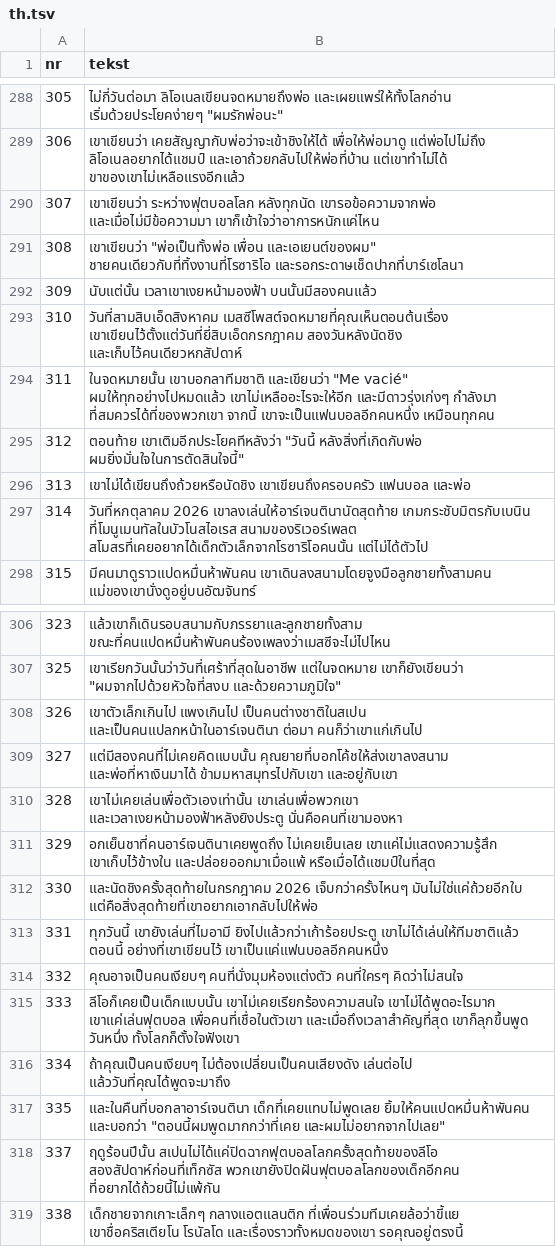
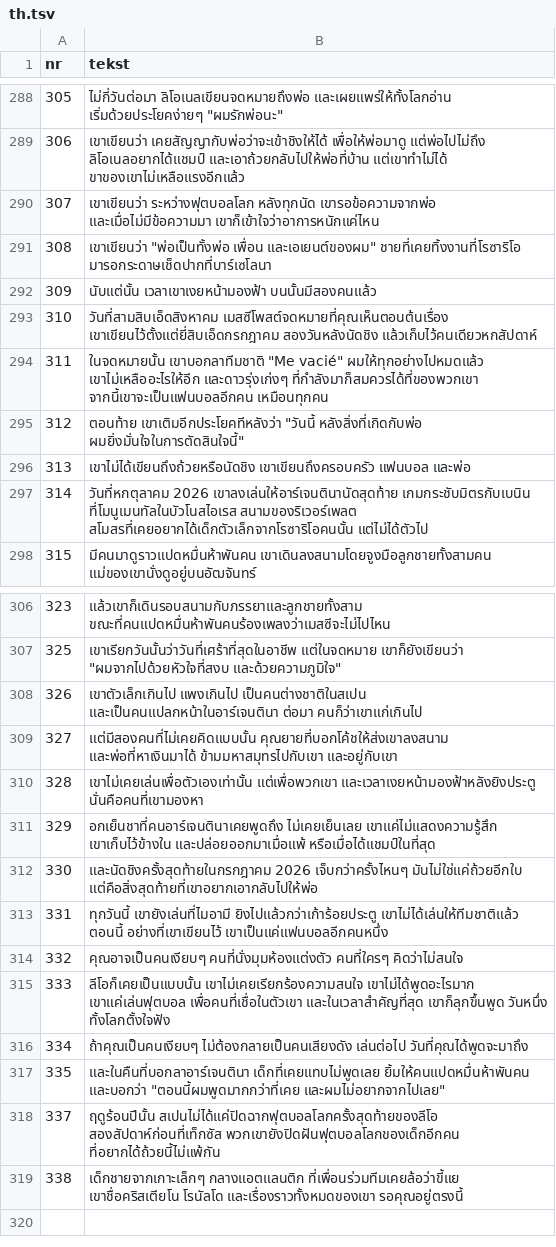
Before and after one commit to fn2h6j82h2-sys/Kjjjj, a TSV file: tlumaczenia/th.tsv, drawn as a sheet; only a part is shown, gaps mark what is left out.

```diff
--- a/tlumaczenia/th.tsv
+++ b/tlumaczenia/th.tsv
@@ -290,6 +290,6 @@ nr	tekst
 307	เขาเขียนว่า ระหว่างฟุตบอลโลก หลังทุกนัด เขารอข้อความจากพ่อ และเมื่อไม่มีข้อความมา เขาก็เข้าใจว่าอาการหนักแค่ไหน
-308	เขาเขียนว่า "พ่อเป็นทั้งพ่อ เพื่อน และเอเยนต์ของผม" ชายคนเดียวกับที่ทิ้งงานที่โรซาริโอ และรอกระดาษเช็ดปากที่บาร์เซโลนา
+308	เขาเขียนว่า "พ่อเป็นทั้งพ่อ เพื่อน และเอเยนต์ของผม" ชายที่เคยทิ้งงานที่โรซาริโอ มารอกระดาษเช็ดปากที่บาร์เซโลนา
 309	นับแต่นั้น เวลาเขาเงยหน้ามองฟ้า บนนั้นมีสองคนแล้ว
-310	วันที่สามสิบเอ็ดสิงหาคม เมสซีโพสต์จดหมายที่คุณเห็นตอนต้นเรื่อง เขาเขียนไว้ตั้งแต่วันที่ยี่สิบเอ็ดกรกฎาคม สองวันหลังนัดชิง และเก็บไว้คนเดียวหกสัปดาห์
-311	ในจดหมายนั้น เขาบอกลาทีมชาติ และเขียนว่า "Me vacié" ผมให้ทุกอย่างไปหมดแล้ว เขาไม่เหลืออะไรจะให้อีก และมีดาวรุ่งเก่งๆ กำลังมา ที่สมควรได้ที่ของพวกเขา จากนี้ เขาจะเป็นแฟนบอลอีกคนหนึ่ง เหมือนทุกคน
+310	วันที่สามสิบเอ็ดสิงหาคม เมสซีโพสต์จดหมายที่คุณเห็นตอนต้นเรื่อง เขาเขียนไว้ตั้งแต่ยี่สิบเอ็ดกรกฎาคม สองวันหลังนัดชิง แล้วเก็บไว้คนเดียวหกสัปดาห์
+311	ในจดหมายนั้น เขาบอกลาทีมชาติ "Me vacié" ผมให้ทุกอย่างไปหมดแล้ว เขาไม่เหลืออะไรให้อีก และดาวรุ่งเก่งๆ ที่กำลังมาก็สมควรได้ที่ของพวกเขา จากนี้เขาจะเป็นแฟนบอลอีกคน เหมือนทุกคน
 312	ตอนท้าย เขาเติมอีกประโยคทีหลังว่า "วันนี้ หลังสิ่งที่เกิดกับพ่อ ผมยิ่งมั่นใจในการตัดสินใจนี้"
@@ -309,3 +309,3 @@ nr	tekst
 327	แต่มีสองคนที่ไม่เคยคิดแบบนั้น คุณยายที่บอกโค้ชให้ส่งเขาลงสนาม และพ่อที่หาเงินมาได้ ข้ามมหาสมุทรไปกับเขา และอยู่กับเขา
-328	เขาไม่เคยเล่นเพื่อตัวเองเท่านั้น เขาเล่นเพื่อพวกเขา และเวลาเงยหน้ามองฟ้าหลังยิงประตู นั่นคือคนที่เขามองหา
+328	เขาไม่เคยเล่นเพื่อตัวเองเท่านั้น แต่เพื่อพวกเขา และเวลาเงยหน้ามองฟ้าหลังยิงประตู นั่นคือคนที่เขามองหา
 329	อกเย็นชาที่คนอาร์เจนตินาเคยพูดถึง ไม่เคยเย็นเลย เขาแค่ไม่แสดงความรู้สึก เขาเก็บไว้ข้างใน และปล่อยออกมาเมื่อแพ้ หรือเมื่อได้แชมป์ในที่สุด
@@ -314,4 +314,4 @@ nr	tekst
 332	คุณอาจเป็นคนเงียบๆ คนที่นั่งมุมห้องแต่งตัว คนที่ใครๆ คิดว่าไม่สนใจ
-333	ลีโอก็เคยเป็นเด็กแบบนั้น เขาไม่เคยเรียกร้องความสนใจ เขาไม่ได้พูดอะไรมาก เขาแค่เล่นฟุตบอล เพื่อคนที่เชื่อในตัวเขา และเมื่อถึงเวลาสำคัญที่สุด เขาก็ลุกขึ้นพูด วันหนึ่ง ทั้งโลกก็ตั้งใจฟังเขา
-334	ถ้าคุณเป็นคนเงียบๆ ไม่ต้องเปลี่ยนเป็นคนเสียงดัง เล่นต่อไป แล้ววันที่คุณได้พูดจะมาถึง
+333	ลีโอก็เคยเป็นแบบนั้น เขาไม่เคยเรียกร้องความสนใจ เขาไม่ได้พูดอะไรมาก เขาแค่เล่นฟุตบอล เพื่อคนที่เชื่อในตัวเขา และในเวลาสำคัญที่สุด เขาก็ลุกขึ้นพูด วันหนึ่ง ทั้งโลกตั้งใจฟัง
+334	ถ้าคุณเป็นคนเงียบๆ ไม่ต้องกลายเป็นคนเสียงดัง เล่นต่อไป วันที่คุณได้พูดจะมาถึง
 335	และในคืนที่บอกลาอาร์เจนตินา เด็กที่เคยแทบไม่พูดเลย ยิ้มให้คนแปดหมื่นห้าพันคน และบอกว่า "ตอนนี้ผมพูดมากกว่าที่เคย และผมไม่อยากจากไปเลย"
```
